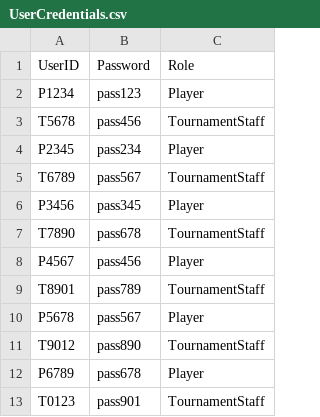
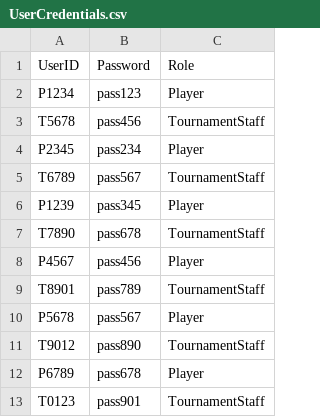
Before and after one commit to MykhailoDamian/Clash-Royale-Tournament-System, a CSV file: UserCredentials.csv, drawn as a sheet.

```diff
--- a/UserCredentials.csv
+++ b/UserCredentials.csv
@@ -5,3 +5,3 @@ P2345,pass234,Player
 T6789,pass567,TournamentStaff
-P3456,pass345,Player
+P1239,pass345,Player
 T7890,pass678,TournamentStaff
```
Also changed, not shown: RunCompetitor.csv, 10 other files.
